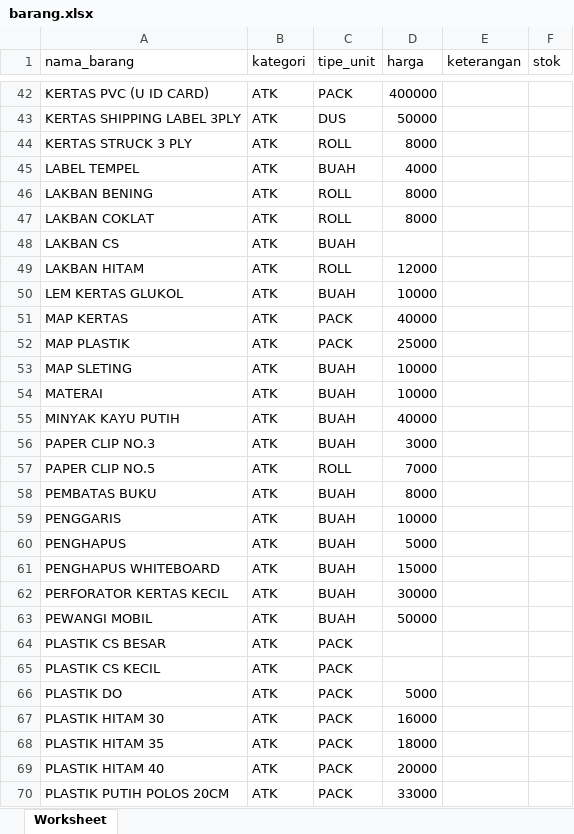
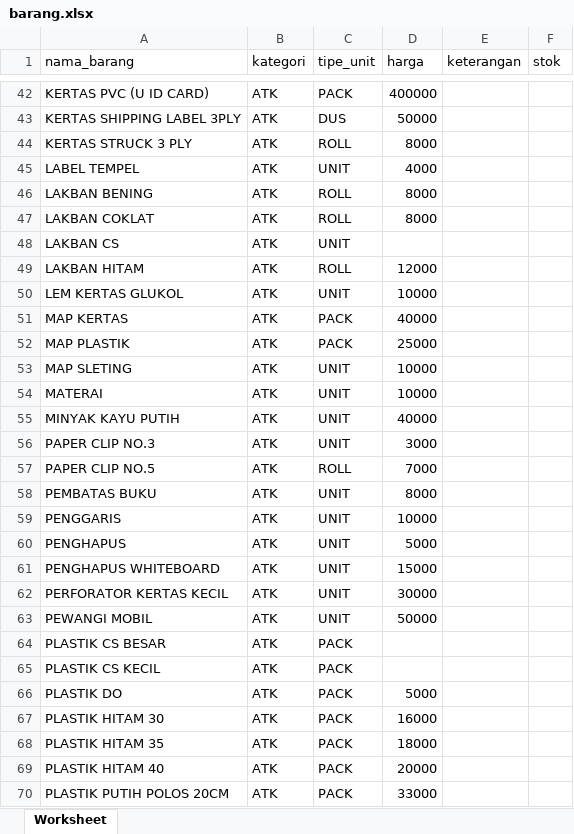
Before and after one commit to appdevina/gaisphp, an Excel workbook: storage/import/barang.xlsx, sheet Worksheet, drawn as a sheet; only a part is shown, gaps mark what is left out; values as stored, in another font and other column widths than the file's, no borders; the diff covers the shown part only; the diff names each change by its address in the sheet, - before the commit and + after, or states it on an @@ line.

```diff
--- a/storage/import/barang.xlsx (sheet Worksheet)
+++ b/storage/import/barang.xlsx (sheet Worksheet)
-C45 (tipe_unit): BUAH
+C45 (tipe_unit): UNIT
-C48 (tipe_unit): BUAH
+C48 (tipe_unit): UNIT
-C50 (tipe_unit): BUAH
+C50 (tipe_unit): UNIT
-C53:C56 (tipe_unit): BUAH
+C53:C56 (tipe_unit): UNIT
-C58:C63 (tipe_unit): BUAH
+C58:C63 (tipe_unit): UNIT
```
Also changed, not shown: 180 added rows, 1 removed row and 40 edited cells elsewhere in this sheet, storage/import/user_template_sumo.xlsx, 23 other files.
